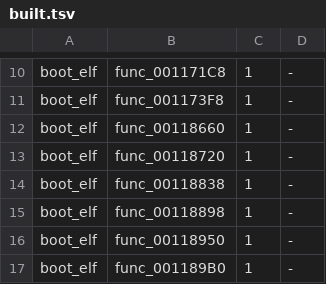
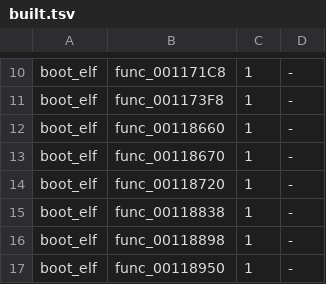
Before and after one commit to OpenRAC/rac3-decomp, a TSV file: config/us/built.tsv, drawn as a sheet; only a part is shown, gaps mark what is left out; the shorter side is filled out with more unchanged rows; the diff names each change by its address in the sheet, - before the commit and + after, or states it on an @@ line.

Commit message:
feat(boot_elf): match newlib's exit in the engine core
func_00118670 (118670.c, Sony ee-gcc 2.96 newlib) is newlib's exit(), written as newlib's exit.c
reads: it runs every atexit handler of _REENT->_atexit's chain from the last one down, calls
_REENT->__cleanup when it is set, and ends with _exit (func_0013AFE8) as a sibling call (retail
restores its registers and jumps). 118670.c declared _exit noreturn (a copy of 116F80.c's
declaration for abort), which turns that `j` into a `jal` with no epilogue; the attribute goes
from this file, abort's own file keeps it.

Its NTSC-U twin (the engine core is the same on both discs) leaves boot_elf/core/ntsc_only and is
built from this C on NTSC-U too (config/us/map.tsv, config/us/built.tsv).

Verified on Linux (wibo 1.2.0) on top of master: tools/build.py --target boot_elf: MATCH;
tools/version_map.py --write, the NTSC-U build of boot_elf: MATCH; config/us/built.tsv rows,
tools/version_map.py --check, the unit tests (all pass but test_progress_report_is_current) and
tests/check_repository.py (nothing new).

```diff
--- a/config/us/built.tsv
+++ b/config/us/built.tsv
+row 13: boot_elf | func_00118670 | 1 | -
```
Also changed, not shown: 3 other files.
